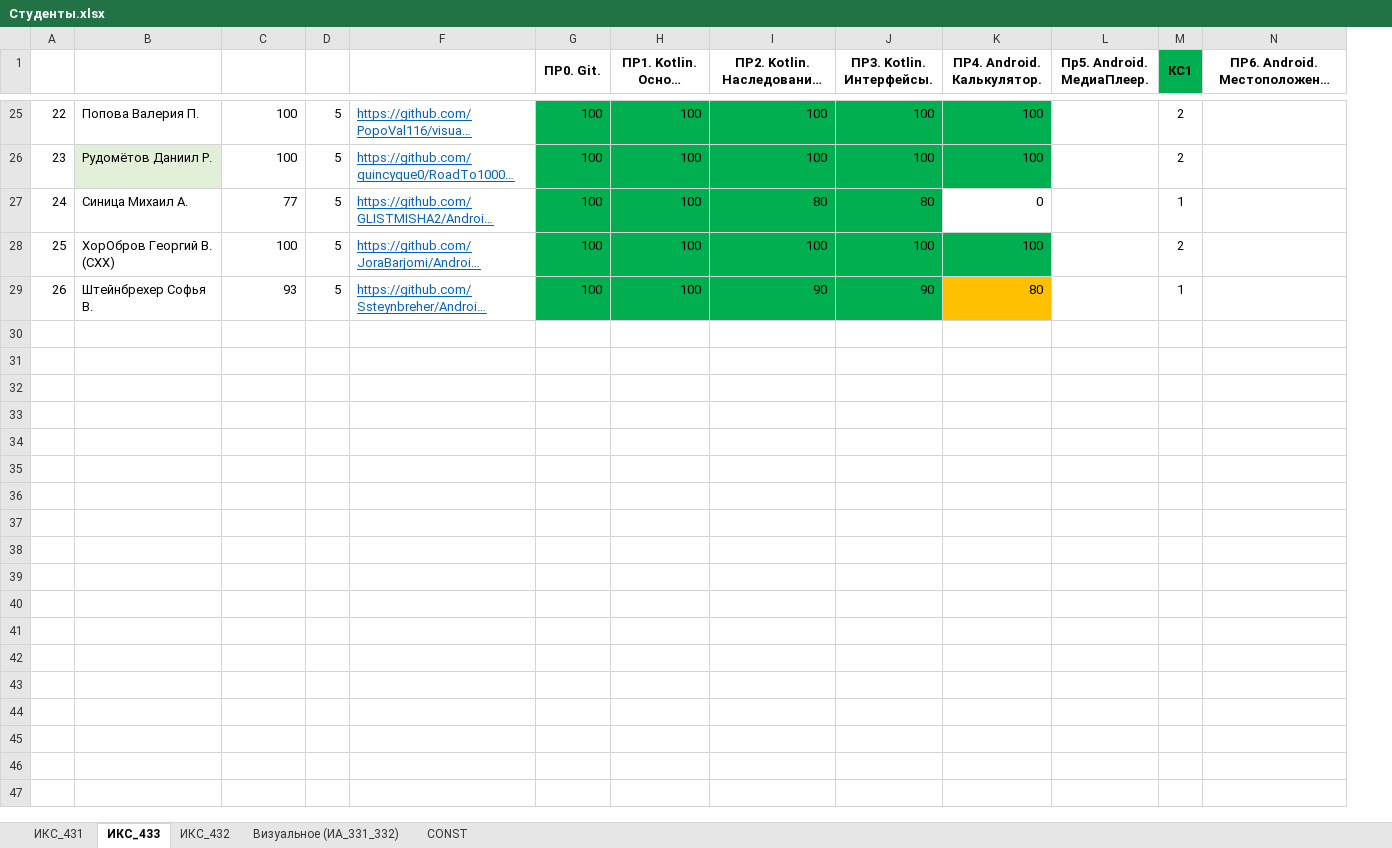
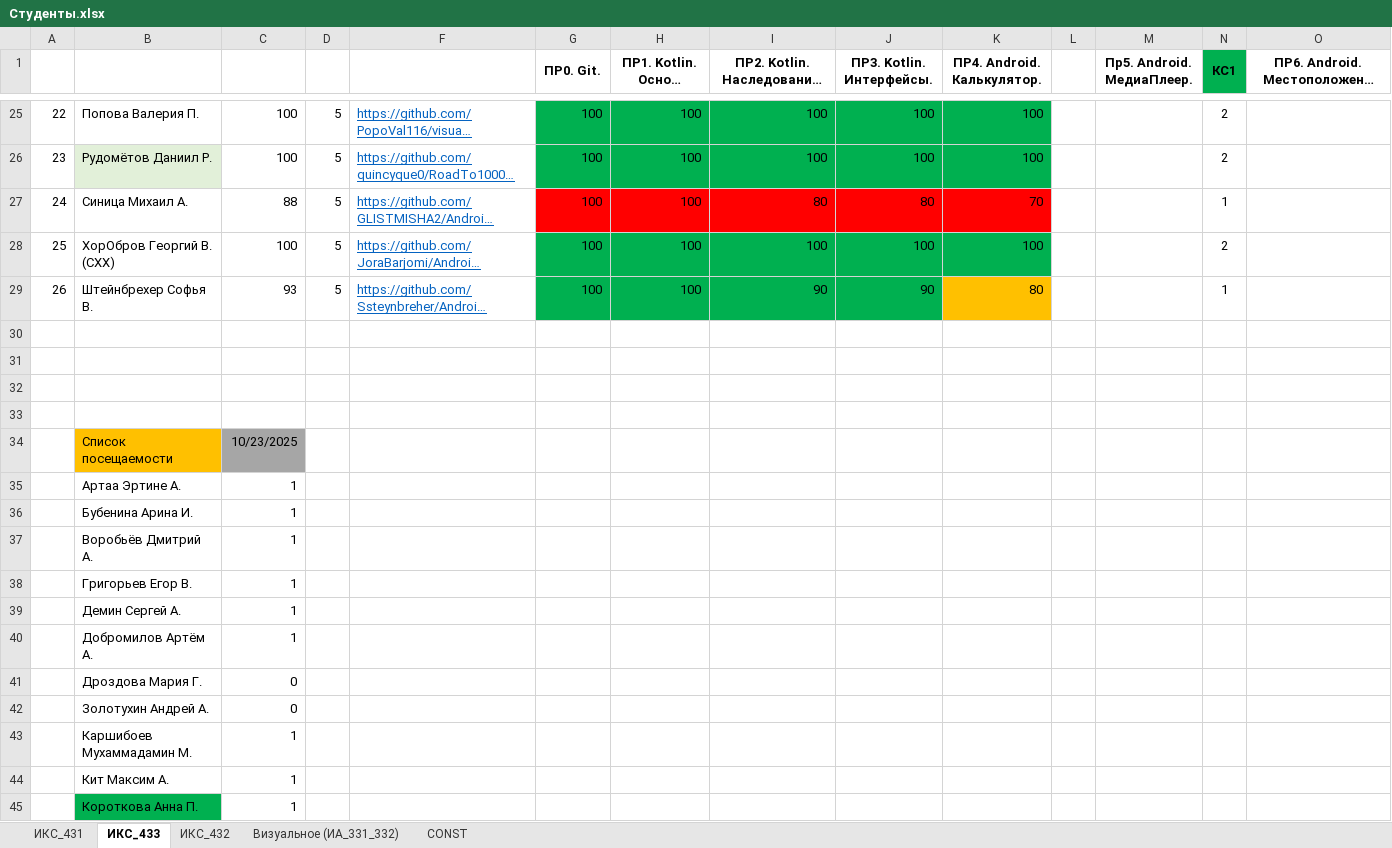
Before and after one commit to TelecomDep/notes, an Excel workbook: students/Студенты.xlsx, sheet ИКС_433, drawn as a sheet; only a part is shown, gaps mark what is left out; long unchanged cells end in …; values as stored, in another font and other column widths than the file's, no borders; rows hold the shown columns only; the diff covers the shown part only; the diff names each change by its address in the sheet, - before the commit and + after, or states it on an @@ line.

Commit message:
23.10.2025 students update

```diff
--- a/students/Студенты.xlsx (sheet ИКС_433)
+++ b/students/Студенты.xlsx (sheet ИКС_433)
+column L, empty
-C27: 77
+C27: 88
-G27:J27 fill: #00B050
+G27:J27 fill: #FF0000
-K27 (ПР4. Android. Калькулятор.): 0
+K27 (ПР4. Android. Калькулятор.): 70
-K27 fill: none
+K27 fill: #FF0000
+row 30: (empty)
+row 31: (empty)
+row 32: (empty)
+row 33: (empty)
+row 34:  | Список посещаемости | 10/23/2025
+row 35:  | Артаа Эртине А. | 1
+row 36:  | Бубенина Арина И. | 1
+row 37:  | Воробьёв Дмитрий А. | 1
+row 38:  | Григорьев Егор В. | 1
+row 39:  | Демин Сергей А. | 1
+row 40:  | Добромилов Артём А. | 1
+row 41:  | Дроздова Мария Г. | 0
+row 42:  | Золотухин Андрей А. | 0
+row 43:  | Каршибоев Мухаммадамин М. | 1
+row 44:  | Кит Максим А. | 1
+row 45:  | Короткова Анна П. | 1
```
Also changed, not shown: 14 added rows and cell formats elsewhere in this sheet.
